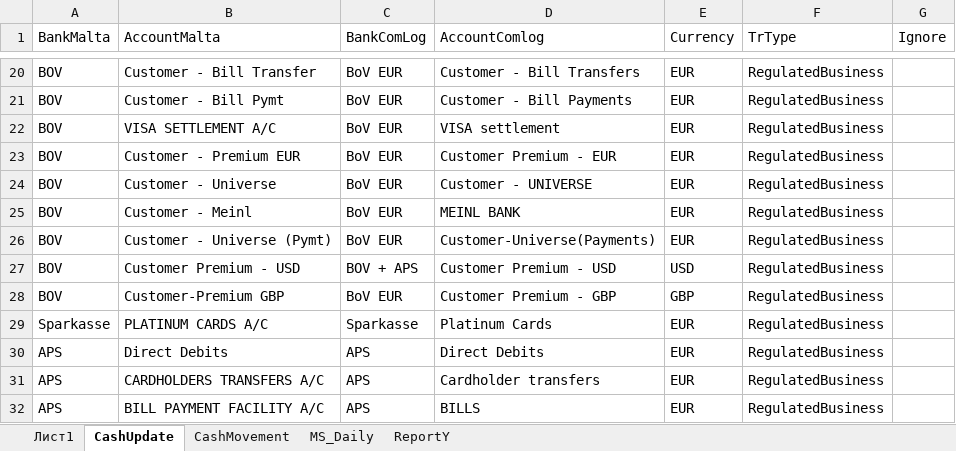
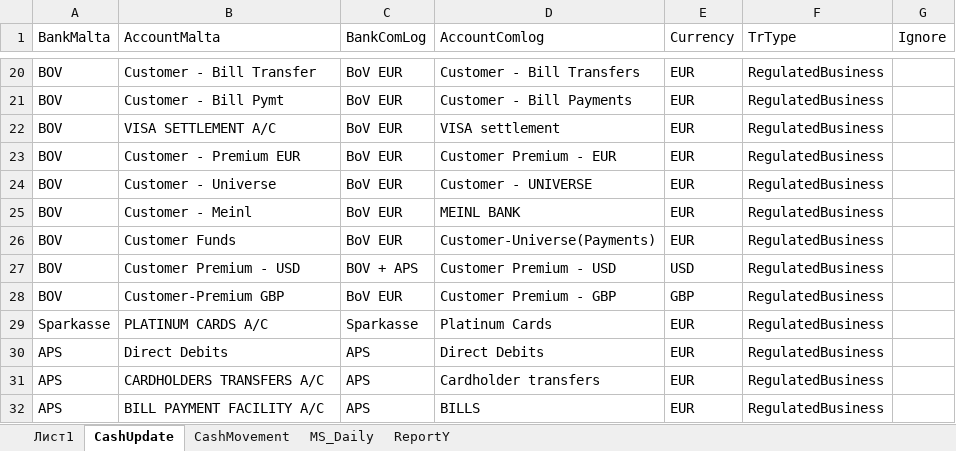
Before and after one commit to try1975/Comlog, an Excel workbook: ComLog.WinForms/Macro/RunMacro.xlsm, sheet CashUpdate, drawn as a sheet; only a part is shown, gaps mark what is left out; values as stored, in another font and other column widths than the file's, no borders; table styles not drawn; the diff names each change by its address in the sheet, - before the commit and + after, or states it on an @@ line.

Commit message:
Rename cash update sync Customer Unuvers payments to Customer Funds

```diff
--- a/ComLog.WinForms/Macro/RunMacro.xlsm (sheet CashUpdate)
+++ b/ComLog.WinForms/Macro/RunMacro.xlsm (sheet CashUpdate)
-B26 (AccountMalta): Customer - Universe (Pymt)
+B26 (AccountMalta): Customer Funds
```
Also changed, not shown: charts or pictures.
